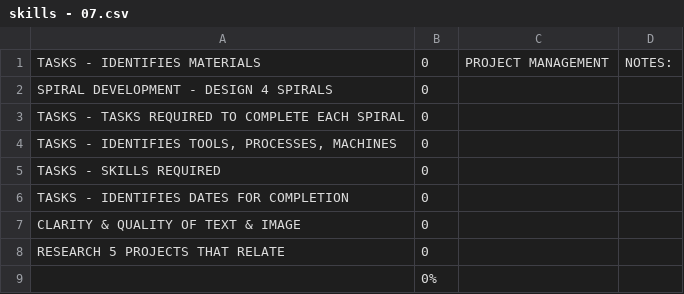
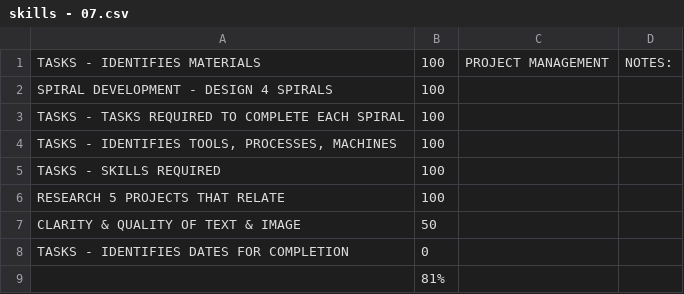
Before and after one commit to makercreator/learn, a CSV file: students/nick/07/skills - 07.csv, drawn as a sheet.

```diff
--- a/students/nick/07/skills - 07.csv
+++ b/students/nick/07/skills - 07.csv
@@ -1,9 +1,9 @@
-TASKS - IDENTIFIES MATERIALS,0,PROJECT MANAGEMENT,NOTES:
-SPIRAL DEVELOPMENT - DESIGN 4 SPIRALS,0,,
-TASKS - TASKS REQUIRED TO COMPLETE EACH SPIRAL,0,,
-"TASKS - IDENTIFIES TOOLS, PROCESSES, MACHINES",0,,
-TASKS - SKILLS REQUIRED,0,,
+TASKS - IDENTIFIES MATERIALS,100,PROJECT MANAGEMENT,NOTES:
+SPIRAL DEVELOPMENT - DESIGN 4 SPIRALS,100,,
+TASKS - TASKS REQUIRED TO COMPLETE EACH SPIRAL,100,,
+"TASKS - IDENTIFIES TOOLS, PROCESSES, MACHINES",100,,
+TASKS - SKILLS REQUIRED,100,,
+RESEARCH 5 PROJECTS THAT RELATE,100,,
+CLARITY & QUALITY  OF TEXT & IMAGE,50,,
 TASKS - IDENTIFIES DATES FOR COMPLETION,0,,
-CLARITY & QUALITY  OF TEXT & IMAGE,0,,
-RESEARCH 5 PROJECTS THAT RELATE,0,,
-,0%,,
+,81%,,
```
Also changed, not shown: students/nick/09/skills - 09.csv, students/nick/skills - overall.csv.
